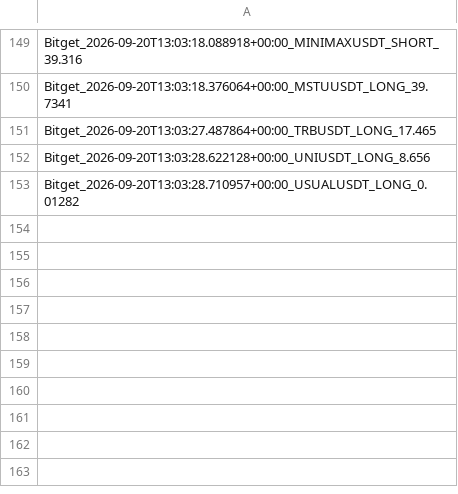
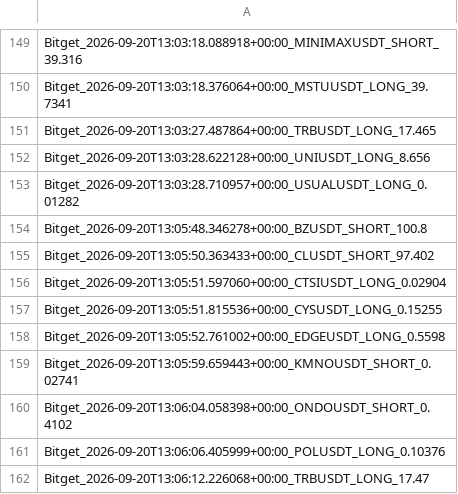
Before and after one commit to KikikJourney/Crypto-Scanner, a CSV file: data/telegram_sent_actions.csv, drawn as a sheet; only a part is shown, gaps mark what is left out; the diff names each change by its address in the sheet, - before the commit and + after, or states it on an @@ line.

```diff
--- a/data/telegram_sent_actions.csv
+++ b/data/telegram_sent_actions.csv
+row 154: Bitget_2026-09-20T13:05:48.346278+00:00_BZUSDT_SHORT_100.8
+row 155: Bitget_2026-09-20T13:05:50.363433+00:00_CLUSDT_SHORT_97.402
+row 156: Bitget_2026-09-20T13:05:51.597060+00:00_CTSIUSDT_LONG_0.02904
+row 157: Bitget_2026-09-20T13:05:51.815536+00:00_CYSUSDT_LONG_0.15255
+row 158: Bitget_2026-09-20T13:05:52.761002+00:00_EDGEUSDT_LONG_0.5598
+row 159: Bitget_2026-09-20T13:05:59.659443+00:00_KMNOUSDT_SHORT_0.02741
+row 160: Bitget_2026-09-20T13:06:04.058398+00:00_ONDOUSDT_SHORT_0.4102
+row 161: Bitget_2026-09-20T13:06:06.405999+00:00_POLUSDT_LONG_0.10376
+row 162: Bitget_2026-09-20T13:06:12.226068+00:00_TRBUSDT_LONG_17.47
```
Also changed, not shown: data/actionable_signals.csv, data/scalping_action_history.csv, 6 other files.
